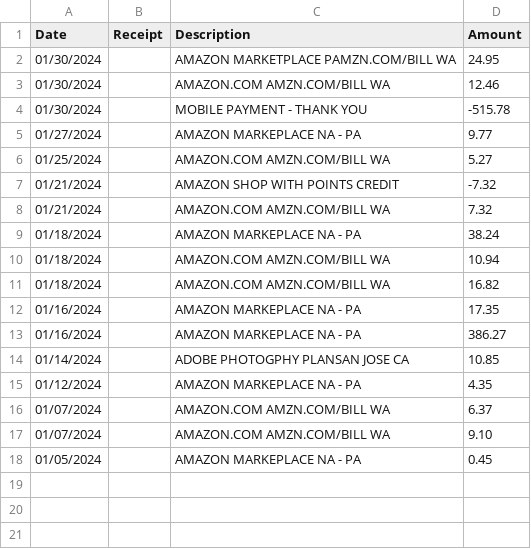
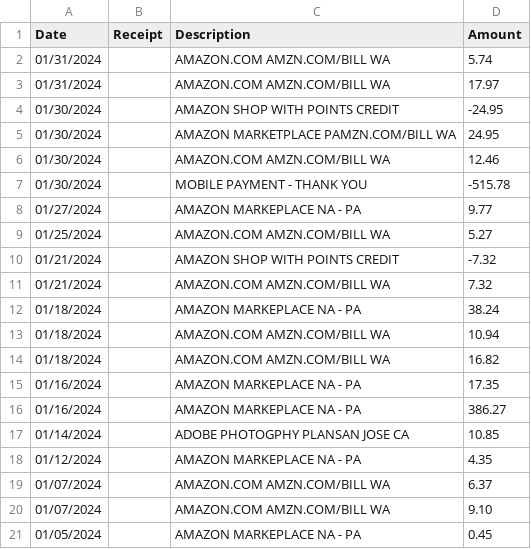
Before and after one commit to lonelytango/swiss-finance, a CSV file: input/credit/amex/1_2024.csv, drawn as a sheet; the diff names each change by its address in the sheet, - before the commit and + after, or states it on an @@ line.

```diff
--- a/input/credit/amex/1_2024.csv
+++ b/input/credit/amex/1_2024.csv
+row 2: 01/31/2024 |  | AMAZON.COM AMZN.COM/BILL WA | 5.74
+row 3: 01/31/2024 |  | AMAZON.COM AMZN.COM/BILL WA | 17.97
+row 4: 01/30/2024 |  | AMAZON SHOP WITH POINTS CREDIT | -24.95
```
Also changed, not shown: 6 other files.
